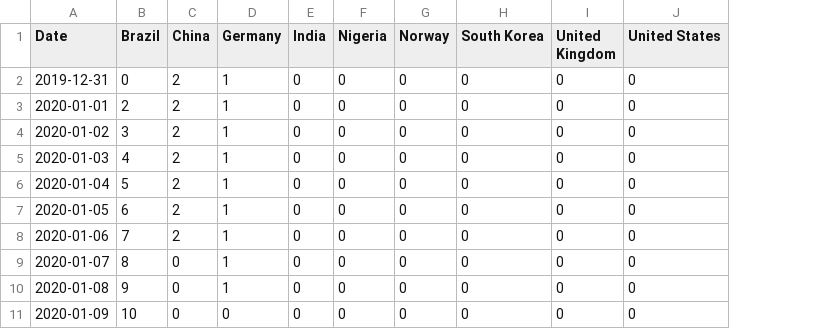
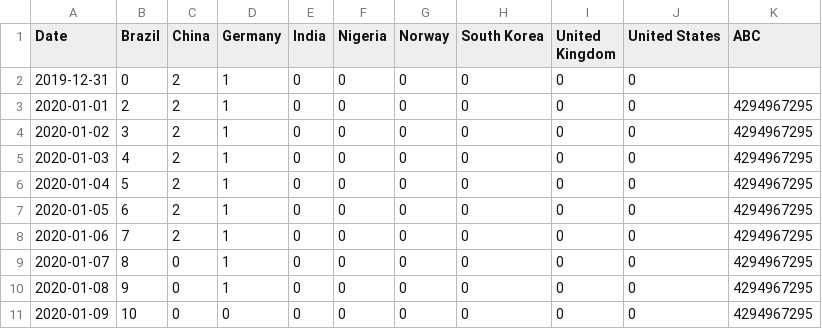
Before and after one commit to Yutong-Z/ECE551-Projects-and-Assignments, a CSV file: 043_eval1/TestStep2.csv, drawn as a sheet; the diff names each change by its address in the sheet, - before the commit and + after, or states it on an @@ line.

```diff
--- a/043_eval1/TestStep2.csv
+++ b/043_eval1/TestStep2.csv
+column K (ABC), rows 3-11: all 4294967295
```
Also changed, not shown: 3 other files.
